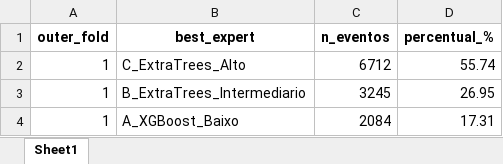
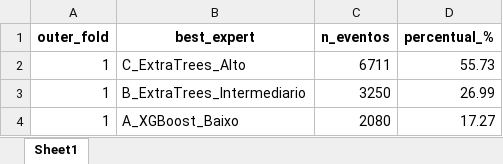
Before and after one commit to guimatiolli/SOH_EV_Real_Data, an Excel workbook: OUTPUT/gate_oof/fold_1/oracle_oof_distribution.xlsx, sheet Sheet1, drawn as a sheet; values as stored, in another font and other column widths than the file's, no borders; the diff names each change by its address in the sheet, - before the commit and + after, or states it on an @@ line.

```diff
--- a/OUTPUT/gate_oof/fold_1/oracle_oof_distribution.xlsx (sheet Sheet1)
+++ b/OUTPUT/gate_oof/fold_1/oracle_oof_distribution.xlsx (sheet Sheet1)
-C2 (n_eventos): 6712
+C2 (n_eventos): 6711
-D2 (percentual_%): 55.74
+D2 (percentual_%): 55.73
-C3 (n_eventos): 3245
+C3 (n_eventos): 3250
-D3 (percentual_%): 26.95
+D3 (percentual_%): 26.99
-C4 (n_eventos): 2084
+C4 (n_eventos): 2080
-D4 (percentual_%): 17.31
+D4 (percentual_%): 17.27
```
Also changed, not shown: OUTPUT/gate_oof/fold_0/oracle_oof_distribution.xlsx, OUTPUT/gate_oof/fold_1/expert_inner_metrics.xlsx, 19 other files.
